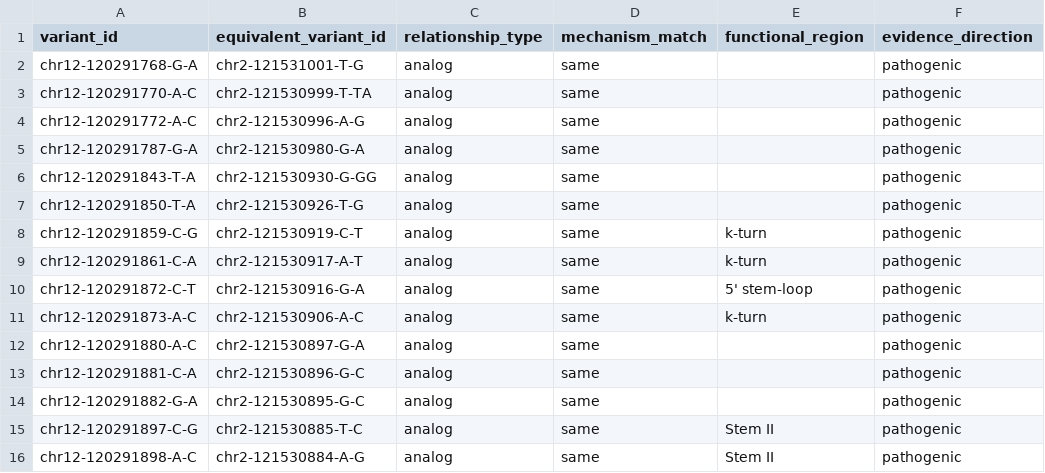
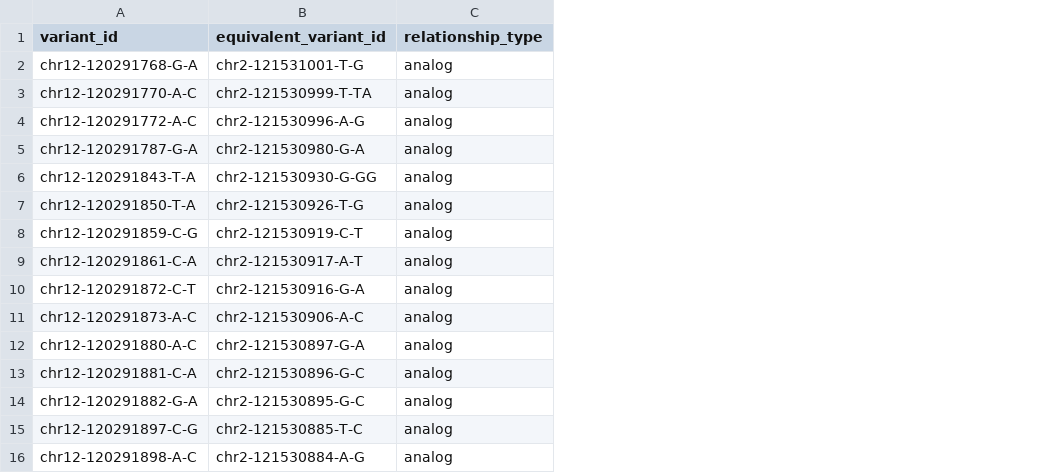
Before and after one commit to Computational-Rare-Disease-Genomics-WHG/RNUdb, a CSV file: data/equivalences/equivalences.csv, drawn as a sheet; only a part is shown; the diff names each change by its address in the sheet, - before the commit and + after, or states it on an @@ line.

Commit message:
refactor: drop mechanism/region/direction from equivalences; clear table (ref #331)

```diff
--- a/data/equivalences/equivalences.csv
+++ b/data/equivalences/equivalences.csv
-column D (mechanism_match), rows 2-16: all same
-column E (functional_region), rows 8-16: k-turn | k-turn | 5' stem-loop | k-turn |  |  |  | Stem II | Stem II
-column F (evidence_direction), rows 2-16: all pathogenic
```
Also changed, not shown: 18 other files.
